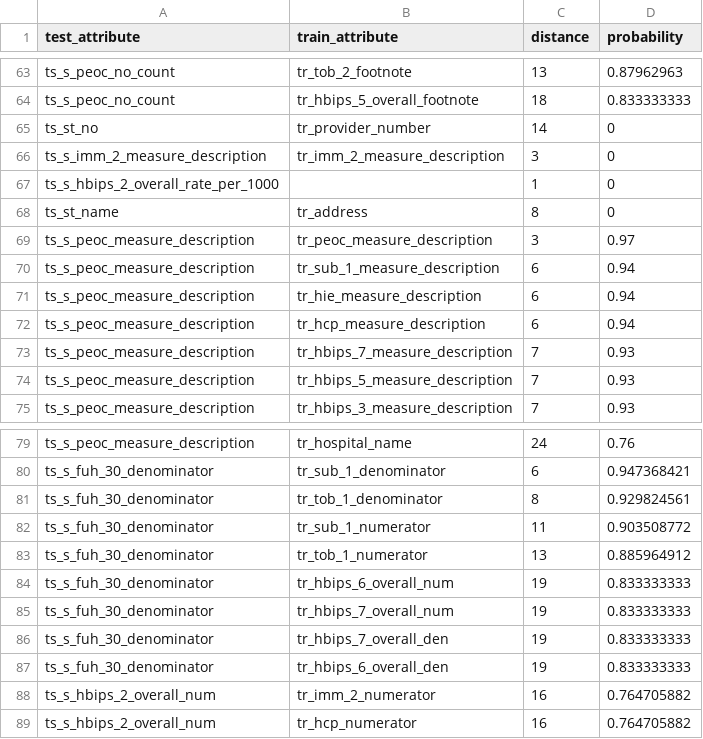
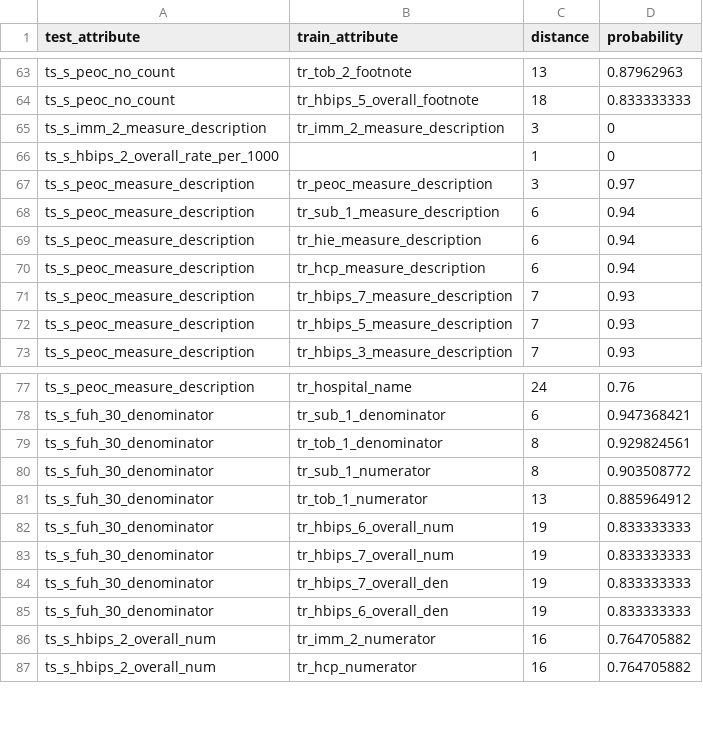
Before and after one commit to TanviSahay/Schema-Matching-using-Machine-Learning, a CSV file: PrecisionRecall/First.csv, drawn as a sheet; only a part is shown, gaps mark what is left out.

```diff
--- a/PrecisionRecall/First.csv
+++ b/PrecisionRecall/First.csv
@@ -64,6 +64,4 @@ ts_s_peoc_no_count,tr_tob_2_footnote,13,0.87962963
 ts_s_peoc_no_count,tr_hbips_5_overall_footnote,18,0.833333333
-ts_st_no,tr_provider_number,14,0
 ts_s_imm_2_measure_description,tr_imm_2_measure_description,3,0
 ts_s_hbips_2_overall_rate_per_1000,,1,0
-ts_st_name,tr_address,8,0
 ts_s_peoc_measure_description,tr_peoc_measure_description,3,0.97
@@ -81,3 +79,3 @@ ts_s_fuh_30_denominator,tr_sub_1_denominator,6,0.947368421
 ts_s_fuh_30_denominator,tr_tob_1_denominator,8,0.929824561
-ts_s_fuh_30_denominator,tr_sub_1_numerator,11,0.903508772
+ts_s_fuh_30_denominator,tr_sub_1_numerator,8,0.903508772
 ts_s_fuh_30_denominator,tr_tob_1_numerator,13,0.885964912
```
Also changed, not shown: 11 other files.
